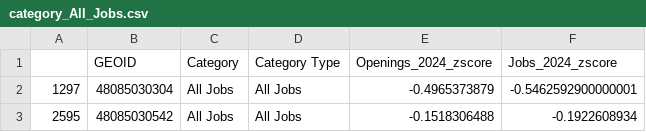
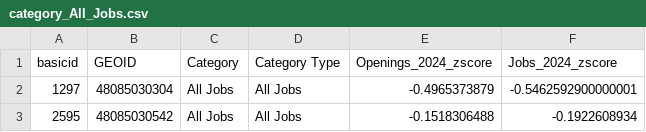
Before and after one commit to cgilchriest-dcccd/td-travelshed-cg, a CSV file: category_All_Jobs.csv, drawn as a sheet; only a part is shown.

Commit message:
Update category_All_Jobs.csv

```diff
--- a/category_All_Jobs.csv
+++ b/category_All_Jobs.csv
@@ -1,2 +1,2 @@
-,GEOID,Category,Category Type,Openings_2024_zscore,Jobs_2024_zscore
+basicid,GEOID,Category,Category Type,Openings_2024_zscore,Jobs_2024_zscore
 1297,48085030304,All Jobs,All Jobs,-0.4965373879,-0.5462592900000001
```
